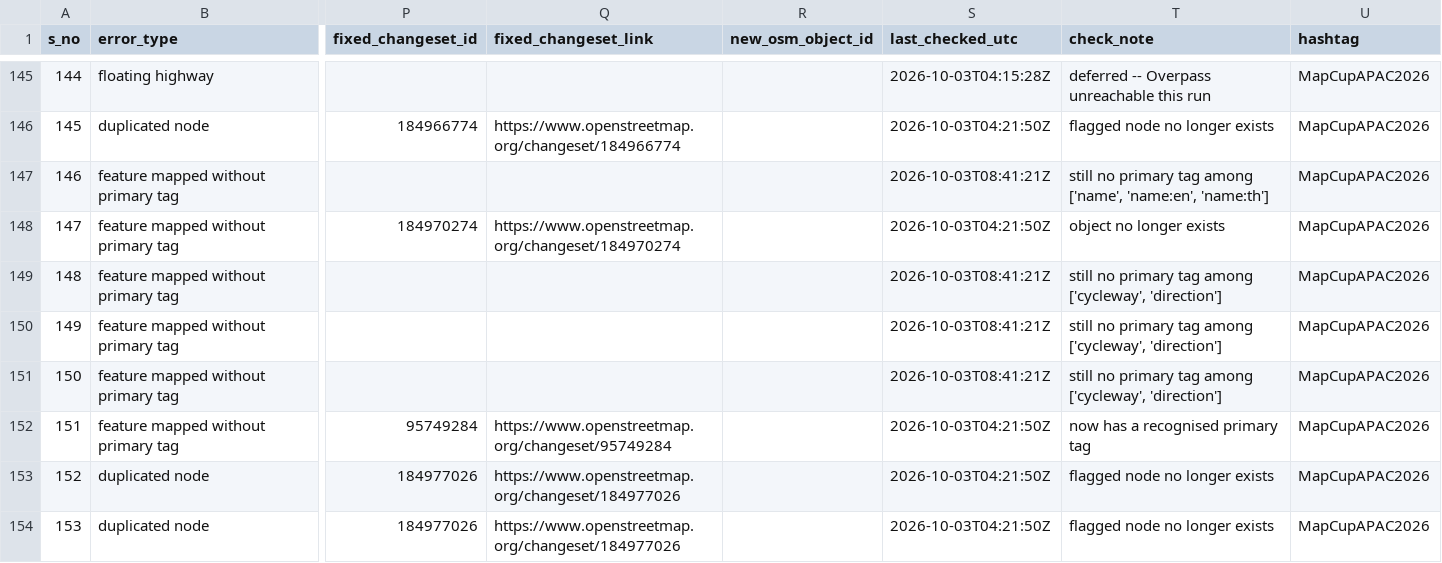
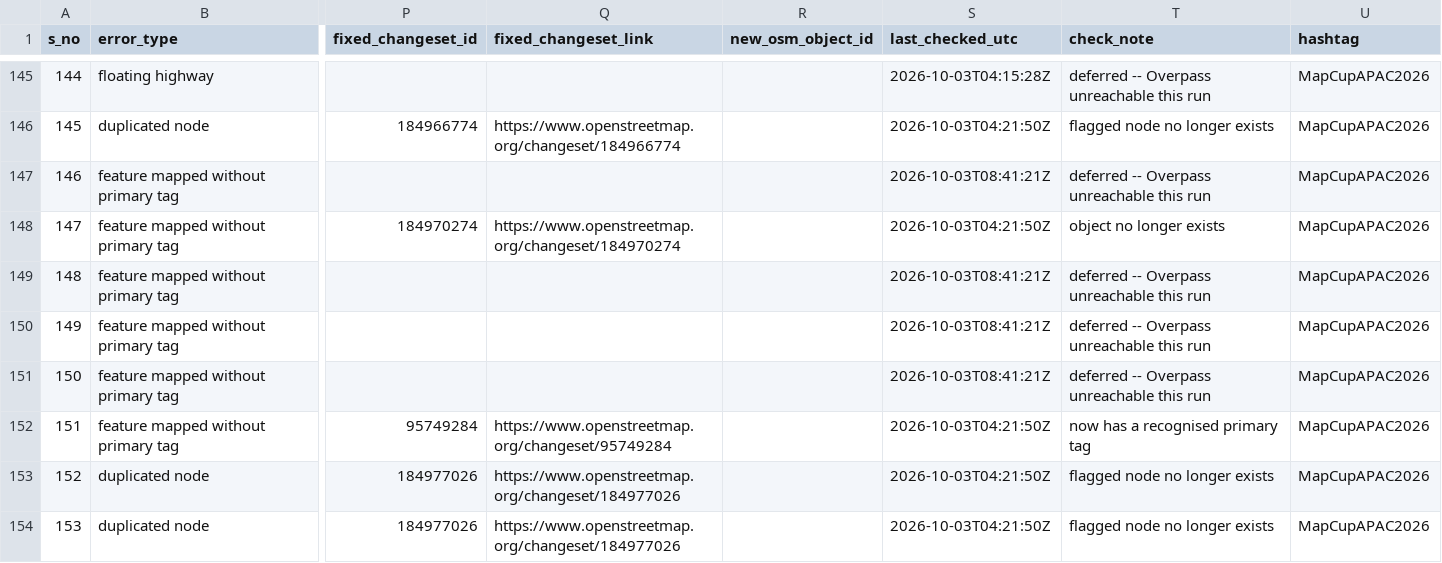
Before and after one commit to KingVik-Planet/MapCupAsia_OSM_QC_Fix_Tracker, a CSV file: data/fix_status_snapshot_1.csv, drawn as a sheet; only a part is shown, gaps mark what is left out; the diff covers the shown part only; the diff names each change by its address in the sheet, - before the commit and + after, or states it on an @@ line.

```diff
--- a/data/fix_status_snapshot_1.csv
+++ b/data/fix_status_snapshot_1.csv
-T147 (check_note): still no primary tag among ['name', 'name:en', 'name:th']
+T147 (check_note): deferred -- Overpass unreachable this run
-T149:T151 (check_note): still no primary tag among ['cycleway', 'direction']
+T149:T151 (check_note): deferred -- Overpass unreachable this run
```
Also changed, not shown: 135 edited cells elsewhere in this file.
